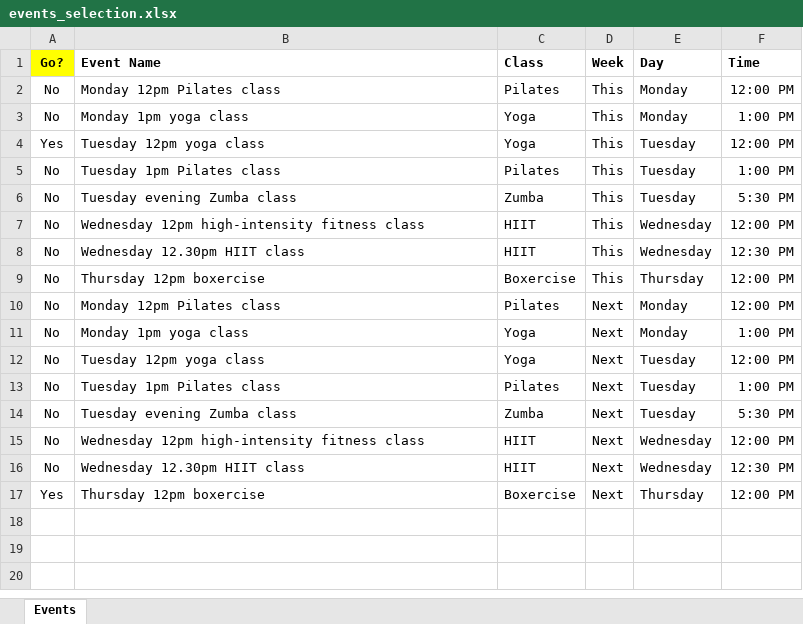
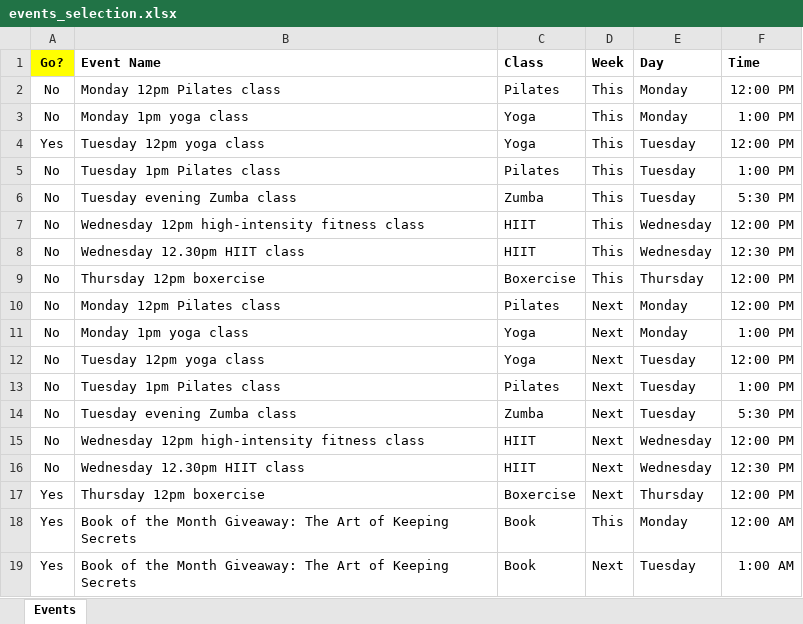
Before and after one commit to PeterGeras/MySixEighty-RSVP, an Excel workbook: events_selection.xlsx, sheet Events, drawn as a sheet; values as stored, in another font and other column widths than the file's, no borders; conditional formats not drawn; the diff names each change by its address in the sheet, - before the commit and + after, or states it on an @@ line.

```diff
--- a/events_selection.xlsx (sheet Events)
+++ b/events_selection.xlsx (sheet Events)
+row 18: Yes | Book of the Month Giveaway: The Art of Keeping Secrets | Book | This | Monday | 12:00 AM
+row 19: Yes | Book of the Month Giveaway: The Art of Keeping Secrets | Book | Next | Tuesday | 1:00 AM
```
Also changed, not shown: 3 other files.
